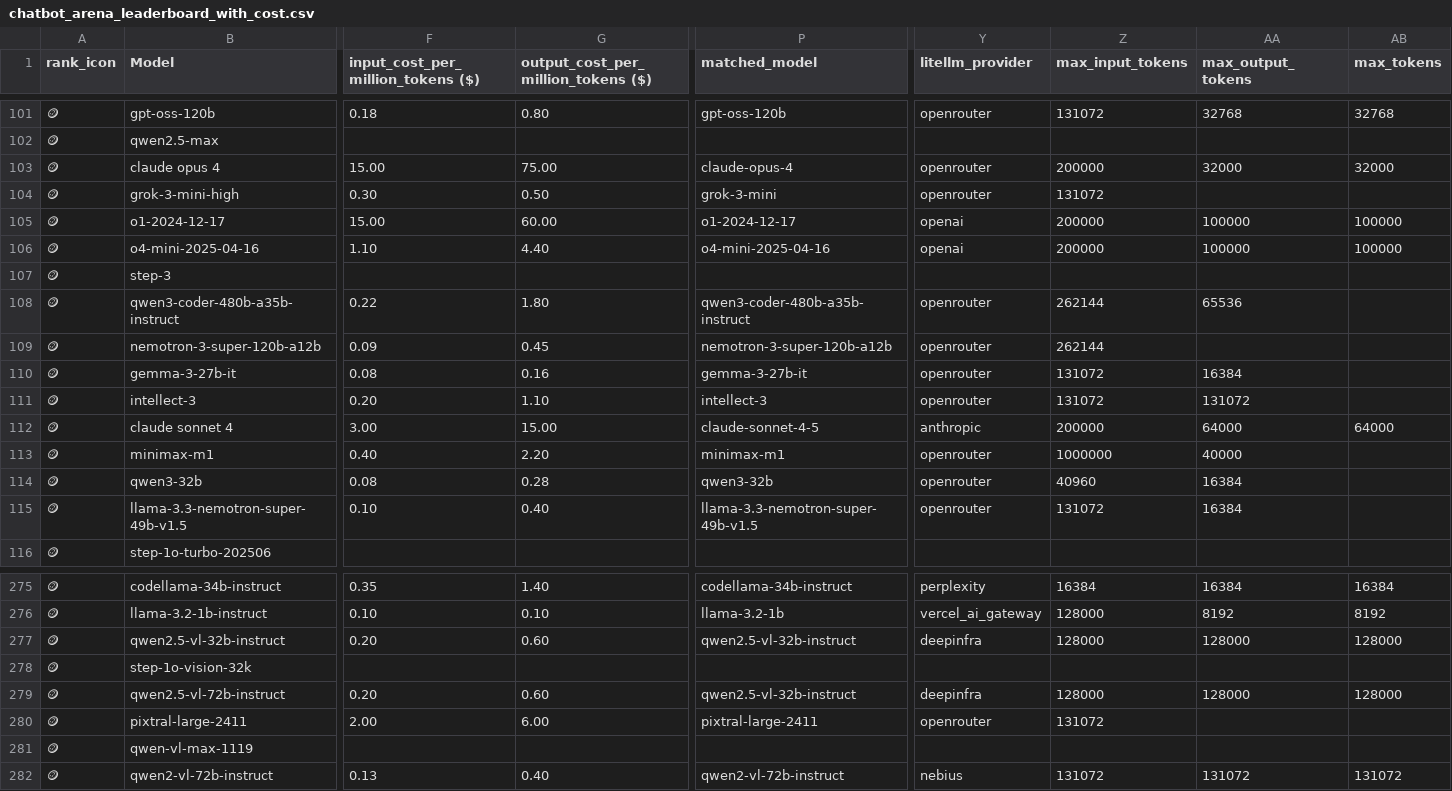
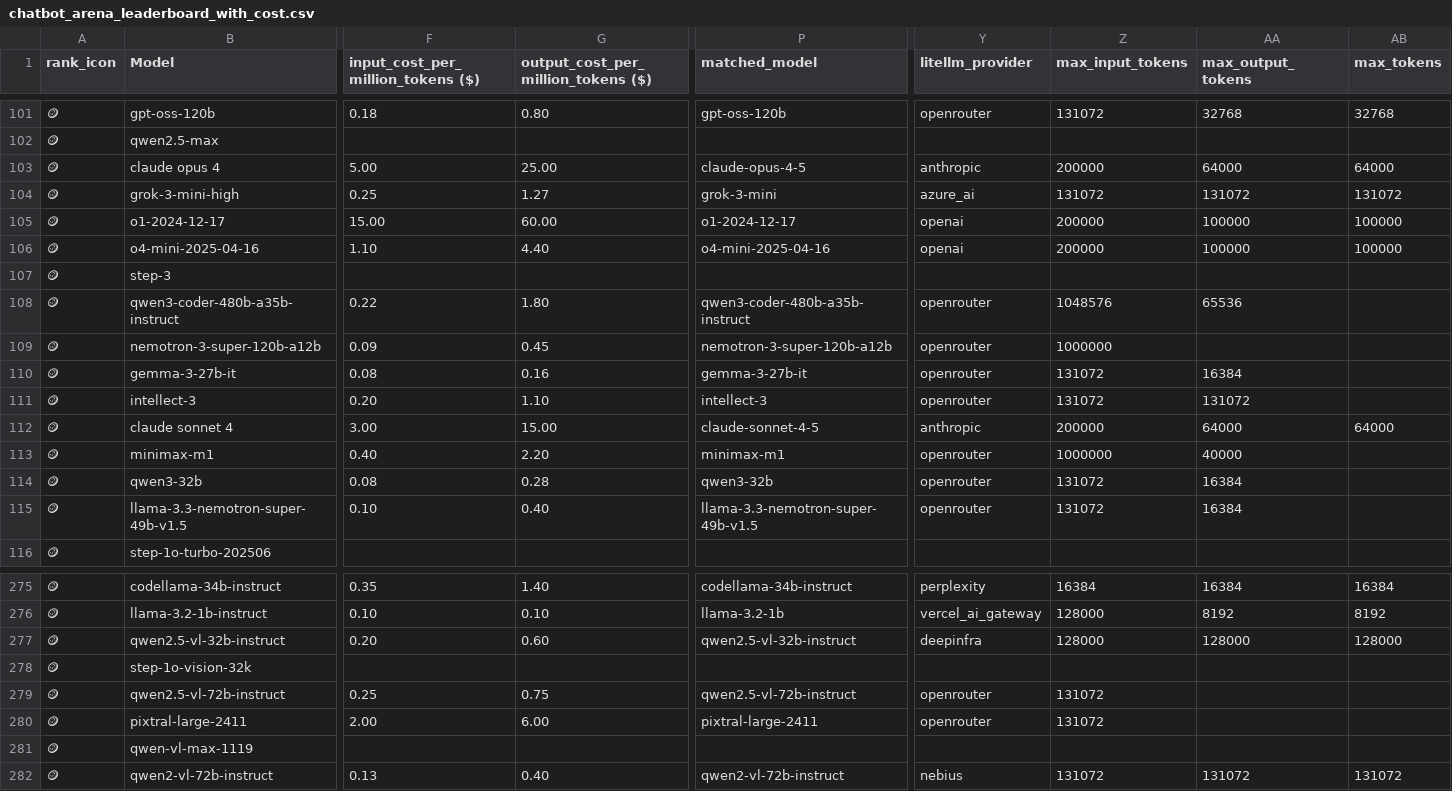
Before and after one commit to ZachLaik/compare-models, a CSV file: chatbot_arena_leaderboard_with_cost.csv, drawn as a sheet; only a part is shown, gaps mark what is left out; the diff covers the shown part only; the diff names each change by its address in the sheet, - before the commit and + after, or states it on an @@ line.

Commit message:
chore: daily leaderboard refresh [skip ci]

```diff
--- a/chatbot_arena_leaderboard_with_cost.csv
+++ b/chatbot_arena_leaderboard_with_cost.csv
-F103: 15.00
+F103: 5.00
-G103: 75.00
+G103: 25.00
-P103 (matched_model): claude-opus-4
+P103 (matched_model): claude-opus-4-5
-Y103 (litellm_provider): openrouter
+Y103 (litellm_provider): anthropic
-AA103 (max_output_tokens): 32000
+AA103 (max_output_tokens): 64000
-AB103 (max_tokens): 32000
+AB103 (max_tokens): 64000
-F104: 0.30
+F104: 0.25
-G104: 0.50
+G104: 1.27
-Y104 (litellm_provider): openrouter
+Y104 (litellm_provider): azure_ai
-AA104 (max_output_tokens): (empty)
+AA104 (max_output_tokens): 131072
-AB104 (max_tokens): (empty)
+AB104 (max_tokens): 131072
-Z108 (max_input_tokens): 262144
+Z108 (max_input_tokens): 1048576
-Z109 (max_input_tokens): 262144
+Z109 (max_input_tokens): 1000000
-Z114 (max_input_tokens): 40960
+Z114 (max_input_tokens): 131072
-F279: 0.20
+F279: 0.25
-G279: 0.60
+G279: 0.75
-P279 (matched_model): qwen2.5-vl-32b-instruct
+P279 (matched_model): qwen2.5-vl-72b-instruct
-Y279 (litellm_provider): deepinfra
+Y279 (litellm_provider): openrouter
-Z279 (max_input_tokens): 128000
+Z279 (max_input_tokens): 131072
-AA279 (max_output_tokens): 128000
+AA279 (max_output_tokens): (empty)
-AB279 (max_tokens): 128000
+AB279 (max_tokens): (empty)
```
Also changed, not shown: 147 edited cells elsewhere in this file, 1 other file.
